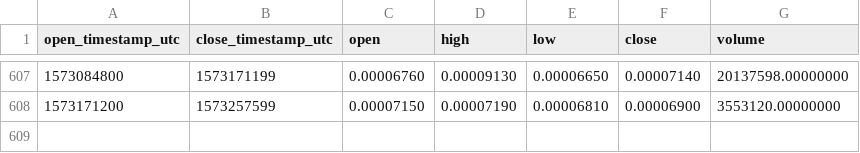
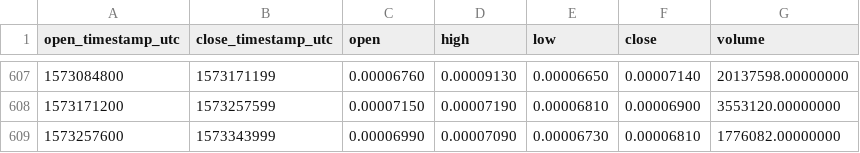
Before and after one commit to cryptobigbro/binance-STORMBNB, a CSV file: binance-STORMBNB-1d.csv, drawn as a sheet; only a part is shown, gaps mark what is left out.

Commit message:
Update OHLCV data.

```diff
--- a/binance-STORMBNB-1d.csv
+++ b/binance-STORMBNB-1d.csv
@@ -608 +608,2 @@ open_timestamp_utc,close_timestamp_utc,open,high,low,close,volume
 1573171200,1573257599,0.00007150,0.00007190,0.00006810,0.00006900,3553120.00000000
+1573257600,1573343999,0.00006990,0.00007090,0.00006730,0.00006810,1776082.00000000
```
Also changed, not shown: 1 other file.
